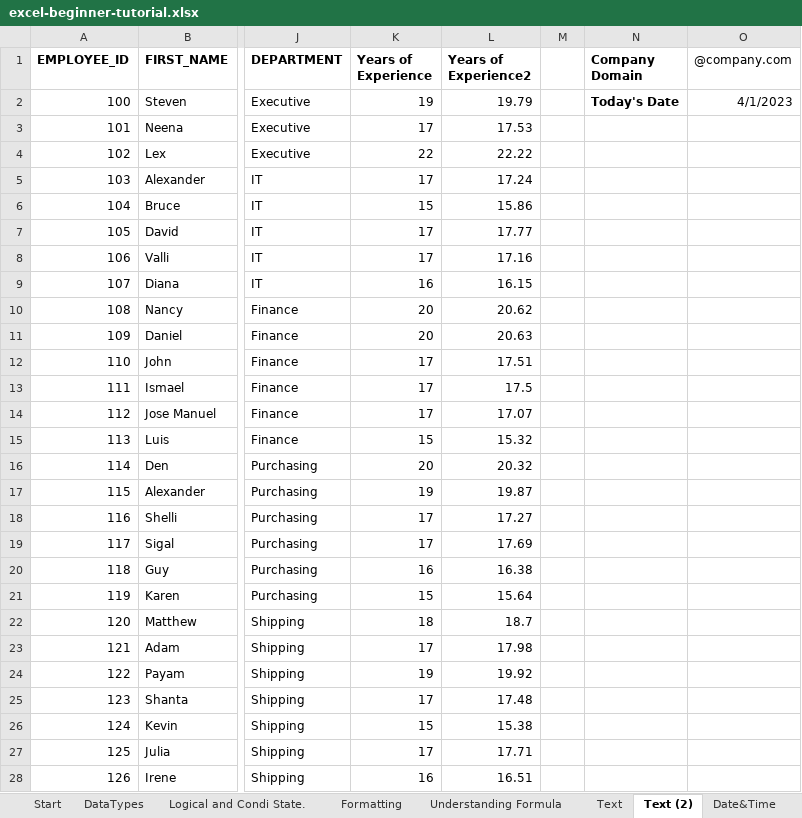
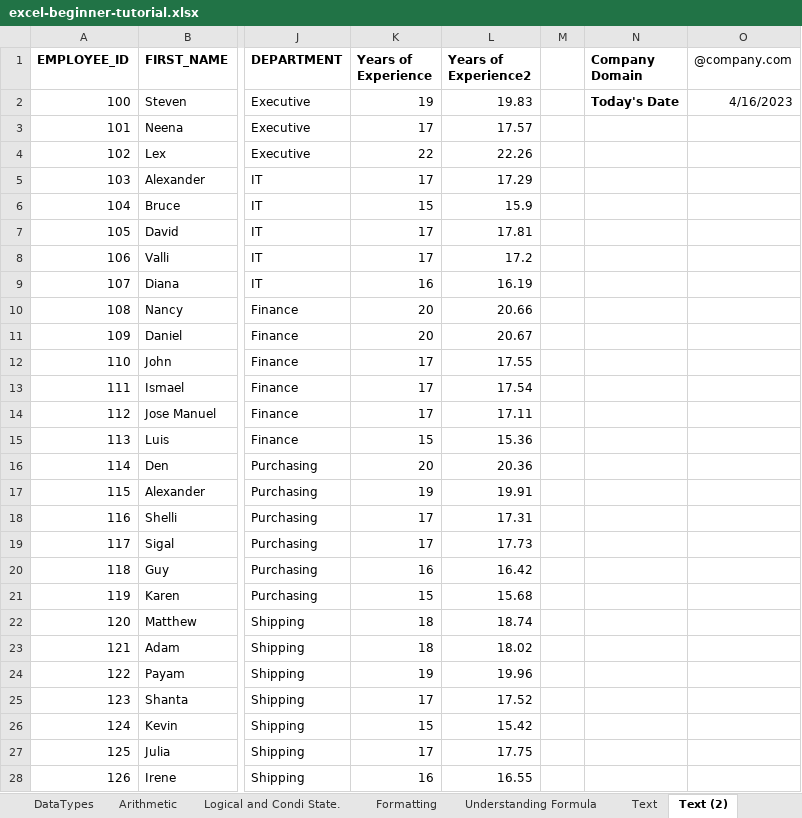
Before and after one commit to AmuthesWaran/microsoft-excel-tutorial-beginner, an Excel workbook: excel-beginner-tutorial.xlsx, sheet Text (2), drawn as a sheet; only a part is shown, gaps mark what is left out; values as stored, in another font and other column widths than the file's, no borders; the diff covers the shown part only; the diff names each change by its address in the sheet, - before the commit and + after, or states it on an @@ line.

Commit message:
updates

```diff
--- a/excel-beginner-tutorial.xlsx (sheet Text (2))
+++ b/excel-beginner-tutorial.xlsx (sheet Text (2))
+sheet tab: Arithmetic
-L2 (Years of Experience2): 19.79
+L2 (Years of Experience2): 19.83
-O2 (@company.com): 4/1/2023
+O2 (@company.com): 4/16/2023
-L3 (Years of Experience2): 17.53
+L3 (Years of Experience2): 17.57
-L4 (Years of Experience2): 22.22
+L4 (Years of Experience2): 22.26
-L5 (Years of Experience2): 17.24
+L5 (Years of Experience2): 17.29
-L6 (Years of Experience2): 15.86
+L6 (Years of Experience2): 15.9
-L7 (Years of Experience2): 17.77
+L7 (Years of Experience2): 17.81
-L8 (Years of Experience2): 17.16
+L8 (Years of Experience2): 17.2
-L9 (Years of Experience2): 16.15
+L9 (Years of Experience2): 16.19
-L10 (Years of Experience2): 20.62
+L10 (Years of Experience2): 20.66
-L11 (Years of Experience2): 20.63
+L11 (Years of Experience2): 20.67
-L12 (Years of Experience2): 17.51
+L12 (Years of Experience2): 17.55
-L13 (Years of Experience2): 17.5
+L13 (Years of Experience2): 17.54
-L14 (Years of Experience2): 17.07
+L14 (Years of Experience2): 17.11
-L15 (Years of Experience2): 15.32
+L15 (Years of Experience2): 15.36
-L16 (Years of Experience2): 20.32
+L16 (Years of Experience2): 20.36
-L17 (Years of Experience2): 19.87
+L17 (Years of Experience2): 19.91
-L18 (Years of Experience2): 17.27
+L18 (Years of Experience2): 17.31
-L19 (Years of Experience2): 17.69
+L19 (Years of Experience2): 17.73
-L20 (Years of Experience2): 16.38
+L20 (Years of Experience2): 16.42
-L21 (Years of Experience2): 15.64
+L21 (Years of Experience2): 15.68
-L22 (Years of Experience2): 18.7
+L22 (Years of Experience2): 18.74
-K23 (Years of Experience): 17
+K23 (Years of Experience): 18
-L23 (Years of Experience2): 17.98
+L23 (Years of Experience2): 18.02
-L24 (Years of Experience2): 19.92
+L24 (Years of Experience2): 19.96
-L25 (Years of Experience2): 17.48
+L25 (Years of Experience2): 17.52
-L26 (Years of Experience2): 15.38
+L26 (Years of Experience2): 15.42
-L27 (Years of Experience2): 17.71
+L27 (Years of Experience2): 17.75
-L28 (Years of Experience2): 16.51
+L28 (Years of Experience2): 16.55
```
Also changed, not shown: 82 edited cells elsewhere in this sheet, sheet Date&Time, charts or pictures.
